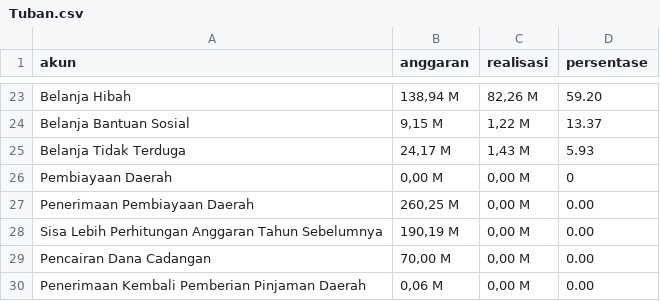
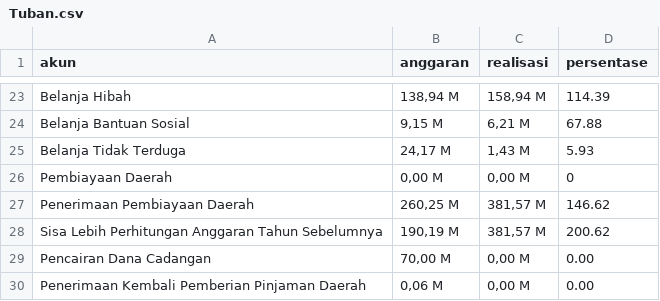
Before and after one commit to dringu/APBDKabJatim, a CSV file: data/apbd/2024/Tuban.csv, drawn as a sheet; only a part is shown, gaps mark what is left out; the diff covers the shown part only.

```diff
--- a/data/apbd/2024/Tuban.csv
+++ b/data/apbd/2024/Tuban.csv
@@ -23,7 +23,7 @@ akun,anggaran,realisasi,persentase
-" Belanja Hibah","138,94 M","82,26 M",59.20
-" Belanja Bantuan Sosial","9,15 M","1,22 M",13.37
+" Belanja Hibah","138,94 M","158,94 M",114.39
+" Belanja Bantuan Sosial","9,15 M","6,21 M",67.88
 " Belanja Tidak Terduga","24,17 M","1,43 M",5.93
 " Pembiayaan Daerah","0,00 M","0,00 M",0
-" Penerimaan Pembiayaan Daerah","260,25 M","0,00 M",0.00
-" Sisa Lebih Perhitungan Anggaran Tahun Sebelumnya","190,19 M","0,00 M",0.00
+" Penerimaan Pembiayaan Daerah","260,25 M","381,57 M",146.62
+" Sisa Lebih Perhitungan Anggaran Tahun Sebelumnya","190,19 M","381,57 M",200.62
 " Pencairan Dana Cadangan","70,00 M","0,00 M",0.00
```
Also changed, not shown: 40 edited cells elsewhere in this file, data/apbd/2024/Magetan.csv, data/apbd/2024/Nganjuk.csv, 31 other files.
